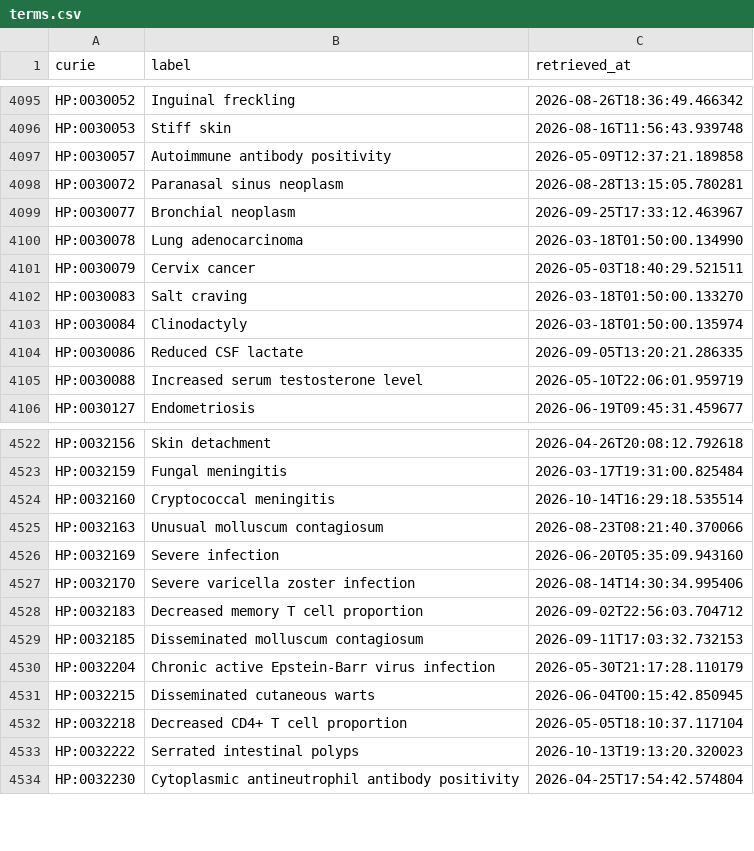
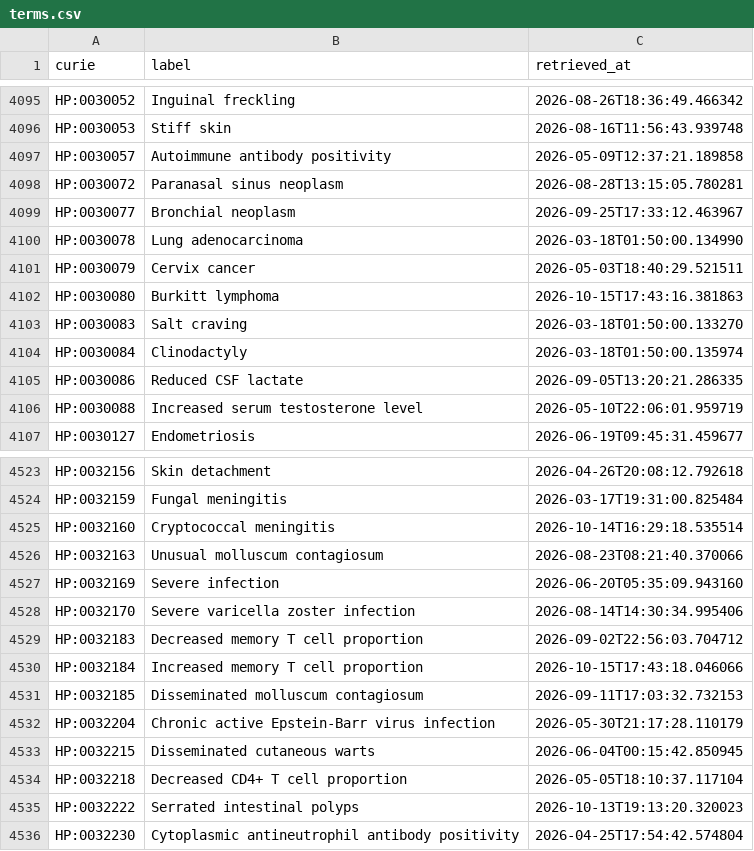
Before and after one commit to AnastasiyaKuznetsova/dismech, a CSV file: cache/hp/terms.csv, drawn as a sheet; only a part is shown, gaps mark what is left out; the diff names each change by its address in the sheet, - before the commit and + after, or states it on an @@ line.

```diff
--- a/cache/hp/terms.csv
+++ b/cache/hp/terms.csv
+row 4102: HP:0030080 | Burkitt lymphoma | 2026-10-15T17:43:16.381863
+row 4530: HP:0032184 | Increased memory T cell proportion | 2026-10-15T17:43:18.046066
```
Also changed, not shown: cache/enums/diseaseterm_b84b03ef2175.csv, cache/enums/phenotypeterm_939f99dde0f5.csv, 16 other files.
